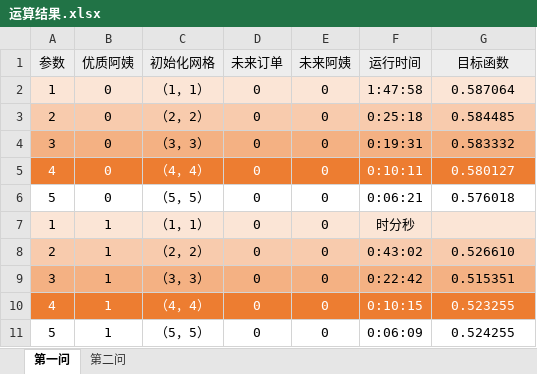
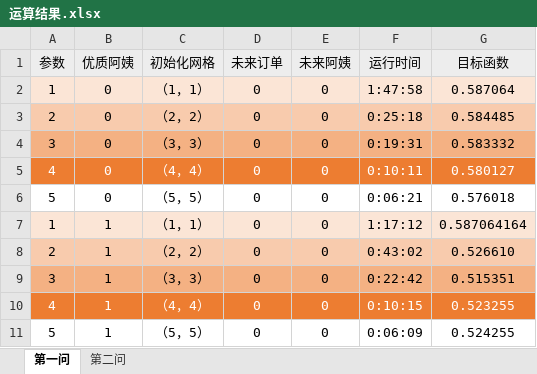
Before and after one commit to DSM-DSM/MathorCup, an Excel workbook: data/运算结果.xlsx, sheet 第一问, drawn as a sheet; values as stored, in another font and other column widths than the file's, no borders; the diff names each change by its address in the sheet, - before the commit and + after, or states it on an @@ line.

```diff
--- a/data/运算结果.xlsx (sheet 第一问)
+++ b/data/运算结果.xlsx (sheet 第一问)
-F7 (运行时间): 时分秒
+F7 (运行时间): 1:17:12
-G7 (目标函数): (empty)
+G7 (目标函数): 0.587064164
```
Also changed, not shown: sheet 第二问.
